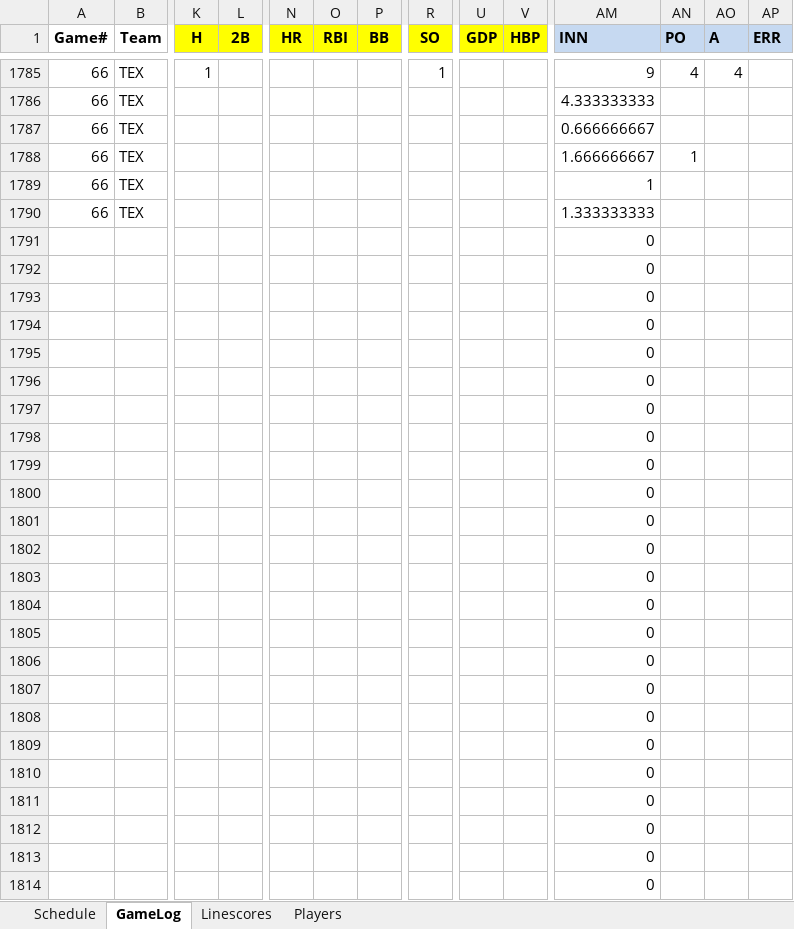
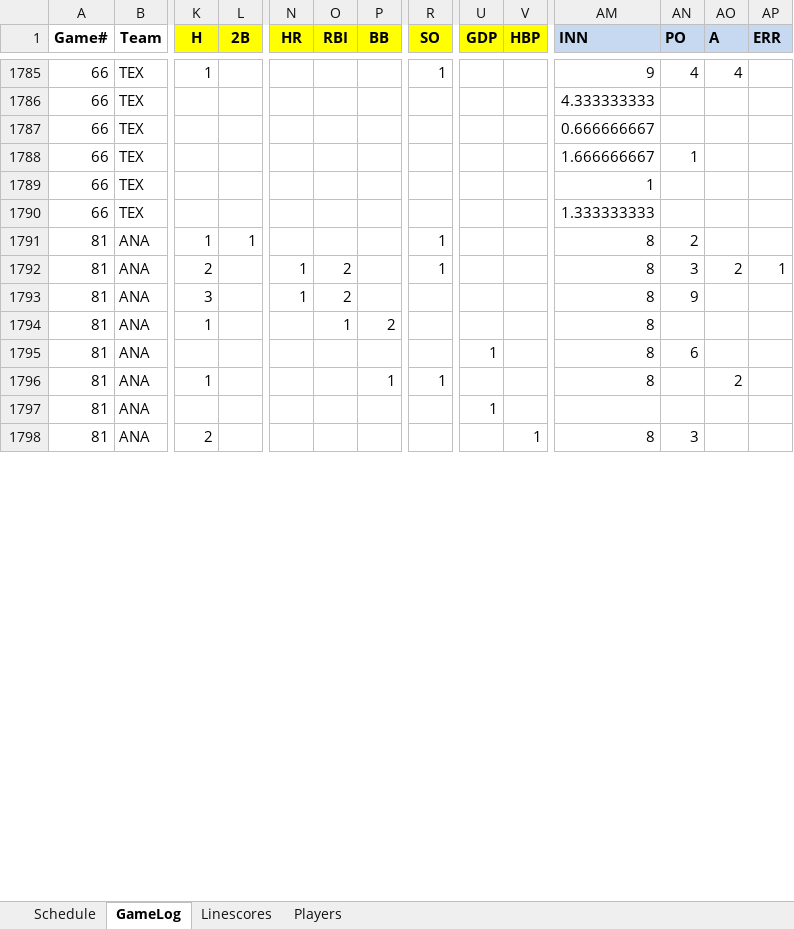
Before and after one commit to jrg06009/JGSOM, an Excel workbook: data/1999 Replay.xlsx, sheet GameLog, drawn as a sheet; only a part is shown, gaps mark what is left out; values as stored, in another font and other column widths than the file's, no borders; removed rows and columns are numbered as before the commit, all else as after; rows hold the shown columns only; the diff covers the shown part only; the diff names each change by its address in the sheet, - before the commit and + after, or states it on an @@ line.

Commit message:
Add files via upload

```diff
--- a/data/1999 Replay.xlsx (sheet GameLog)
+++ b/data/1999 Replay.xlsx (sheet GameLog)
-row 1791:  |  |  |  |  |  |  |  |  |  | 0
-row 1792:  |  |  |  |  |  |  |  |  |  | 0
-row 1793:  |  |  |  |  |  |  |  |  |  | 0
-row 1794:  |  |  |  |  |  |  |  |  |  | 0
-row 1795:  |  |  |  |  |  |  |  |  |  | 0
-row 1796:  |  |  |  |  |  |  |  |  |  | 0
-row 1797:  |  |  |  |  |  |  |  |  |  | 0
-row 1798:  |  |  |  |  |  |  |  |  |  | 0
-row 1799:  |  |  |  |  |  |  |  |  |  | 0
-row 1800:  |  |  |  |  |  |  |  |  |  | 0
-row 1801:  |  |  |  |  |  |  |  |  |  | 0
-row 1802:  |  |  |  |  |  |  |  |  |  | 0
-row 1803:  |  |  |  |  |  |  |  |  |  | 0
-row 1804:  |  |  |  |  |  |  |  |  |  | 0
-row 1805:  |  |  |  |  |  |  |  |  |  | 0
-row 1806:  |  |  |  |  |  |  |  |  |  | 0
-row 1807:  |  |  |  |  |  |  |  |  |  | 0
-row 1808:  |  |  |  |  |  |  |  |  |  | 0
-row 1809:  |  |  |  |  |  |  |  |  |  | 0
-row 1810:  |  |  |  |  |  |  |  |  |  | 0
-row 1811:  |  |  |  |  |  |  |  |  |  | 0
-row 1812:  |  |  |  |  |  |  |  |  |  | 0
-row 1813:  |  |  |  |  |  |  |  |  |  | 0
-row 1814:  |  |  |  |  |  |  |  |  |  | 0
+row 1791: 81 | ANA | 1 | 1 |  |  |  | 1 |  |  | 8 | 2
+row 1792: 81 | ANA | 2 |  | 1 | 2 |  | 1 |  |  | 8 | 3 | 2 | 1
+row 1793: 81 | ANA | 3 |  | 1 | 2 |  |  |  |  | 8 | 9
+row 1794: 81 | ANA | 1 |  |  | 1 | 2 |  |  |  | 8
+row 1795: 81 | ANA |  |  |  |  |  |  | 1 |  | 8 | 6
+row 1796: 81 | ANA | 1 |  |  |  | 1 | 1 |  |  | 8 |  | 2
+row 1797: 81 | ANA |  |  |  |  |  |  | 1
+row 1798: 81 | ANA | 2 |  |  |  |  |  |  | 1 | 8 | 3
```
Also changed, not shown: 16 added rows elsewhere in this sheet, sheet Linescores, sheet Schedule.
